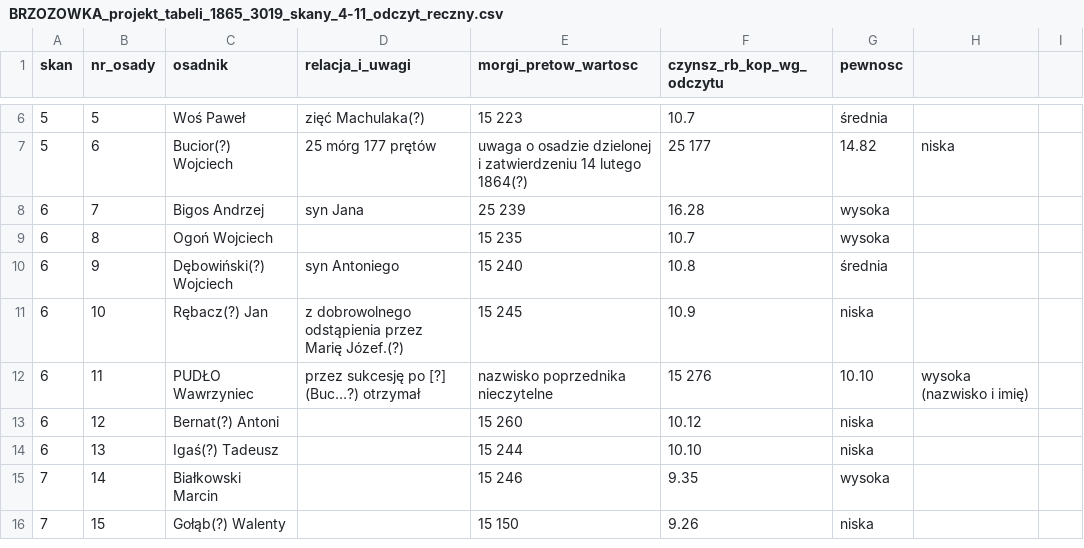
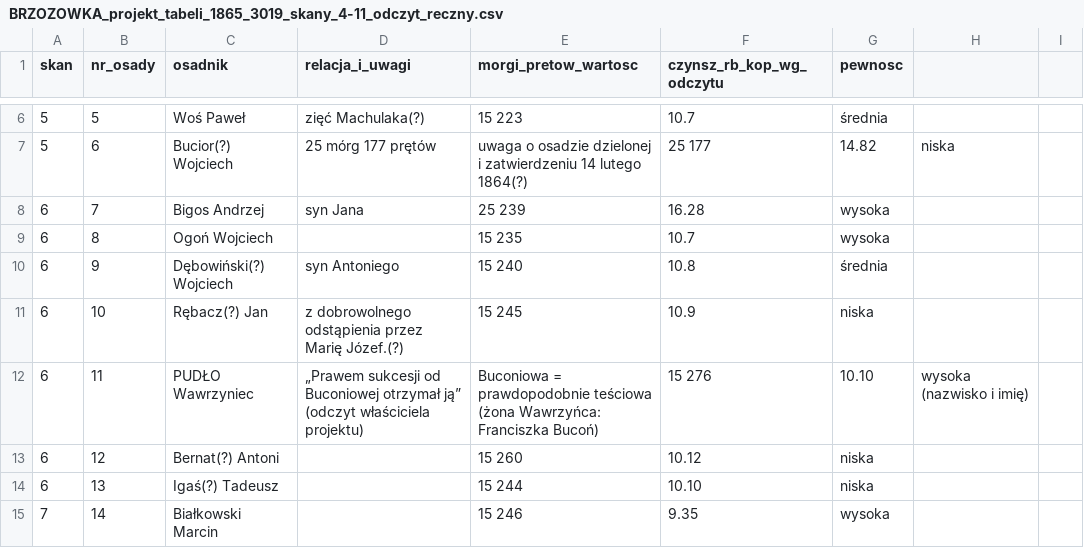
Before and after one commit to toxiconus/genealog-indexer-v7.1, a CSV file: public/konsolidacja/haiku/BRZOZOWKA_projekt_tabeli_1865_3019_skany_4-11_odczyt_reczny.csv, drawn as a sheet; only a part is shown, gaps mark what is left out; the shorter side is filled out with more unchanged rows.

```diff
--- a/public/konsolidacja/haiku/BRZOZOWKA_projekt_tabeli_1865_3019_skany_4-11_odczyt_reczny.csv
+++ b/public/konsolidacja/haiku/BRZOZOWKA_projekt_tabeli_1865_3019_skany_4-11_odczyt_reczny.csv
@@ -11,3 +11,3 @@ skan;nr_osady;osadnik;relacja_i_uwagi;morgi_pretow_wartosc;czynsz_rb_kop_wg_odcz
 6;10;Rębacz(?) Jan;z dobrowolnego odstąpienia przez Marię Józef.(?);15 245;10.9;niska
-6;11;PUDŁO Wawrzyniec;przez sukcesję po [?] (Buc…?) otrzymał; nazwisko poprzednika nieczytelne;15 276;10.10;wysoka (nazwisko i imię)
+6;11;PUDŁO Wawrzyniec;„Prawem sukcesji od Buconiowej otrzymał ją” (odczyt właściciela projektu); Buconiowa = prawdopodobnie teściowa (żona Wawrzyńca: Franciszka Bucoń);15 276;10.10;wysoka (nazwisko i imię)
 6;12;Bernat(?) Antoni;;15 260;10.12;niska
```
Also changed, not shown: 1 other file.
